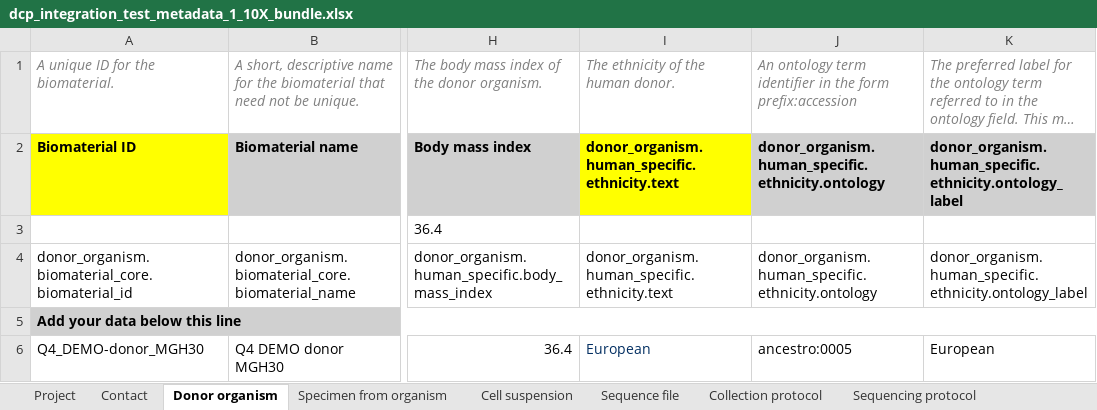
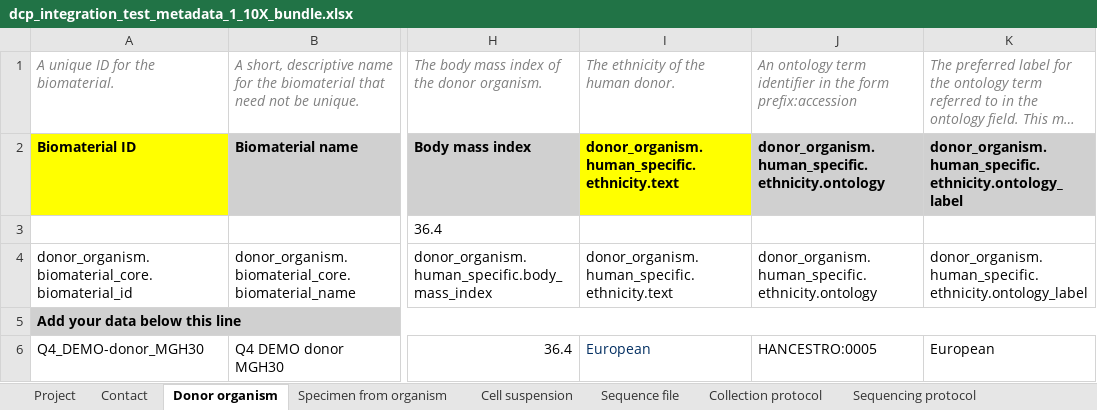
Before and after one commit to HumanCellAtlas/metadata-schema, an Excel workbook: infrastructure_testing_files/current/dcp_integration_test_metadata_1_10X_bundle.xlsx, sheet Donor organism, drawn as a sheet; only a part is shown, gaps mark what is left out; long unchanged cells end in …; values as stored, in another font and other column widths than the file's, no borders; the diff names each change by its address in the sheet, - before the commit and + after, or states it on an @@ line.

```diff
--- a/infrastructure_testing_files/current/dcp_integration_test_metadata_1_10X_bundle.xlsx (sheet Donor organism)
+++ b/infrastructure_testing_files/current/dcp_integration_test_metadata_1_10X_bundle.xlsx (sheet Donor organism)
-J6: ancestro:0005
+J6: HANCESTRO:0005
```
Also changed, not shown: sheet Contact, sheet Library preparation protocol, 4 other files.
